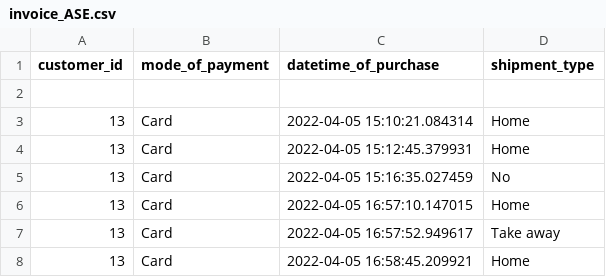
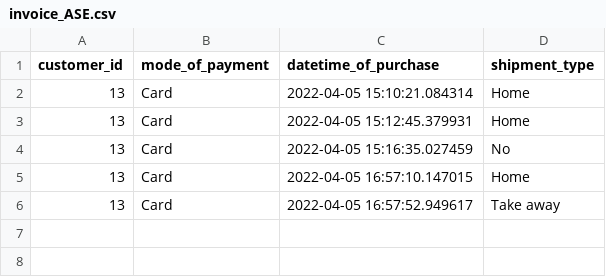
Before and after one commit to shruthivenkat/Inventory, a CSV file: invoice_ASE.csv, drawn as a sheet.

Commit message:
dataset cleaned

```diff
--- a/invoice_ASE.csv
+++ b/invoice_ASE.csv
@@ -1,3 +1,2 @@
 customer_id,mode_of_payment,datetime_of_purchase,shipment_type
-
 13,Card,2022-04-05 15:10:21.084314,Home
@@ -7,2 +6 @@ customer_id,mode_of_payment,datetime_of_purchase,shipment_type
 13,Card,2022-04-05 16:57:52.949617,Take away
-13,Card,2022-04-05 16:58:45.209921,Home
```
Also changed, not shown: customer_ASE.csv, 1 other file.
